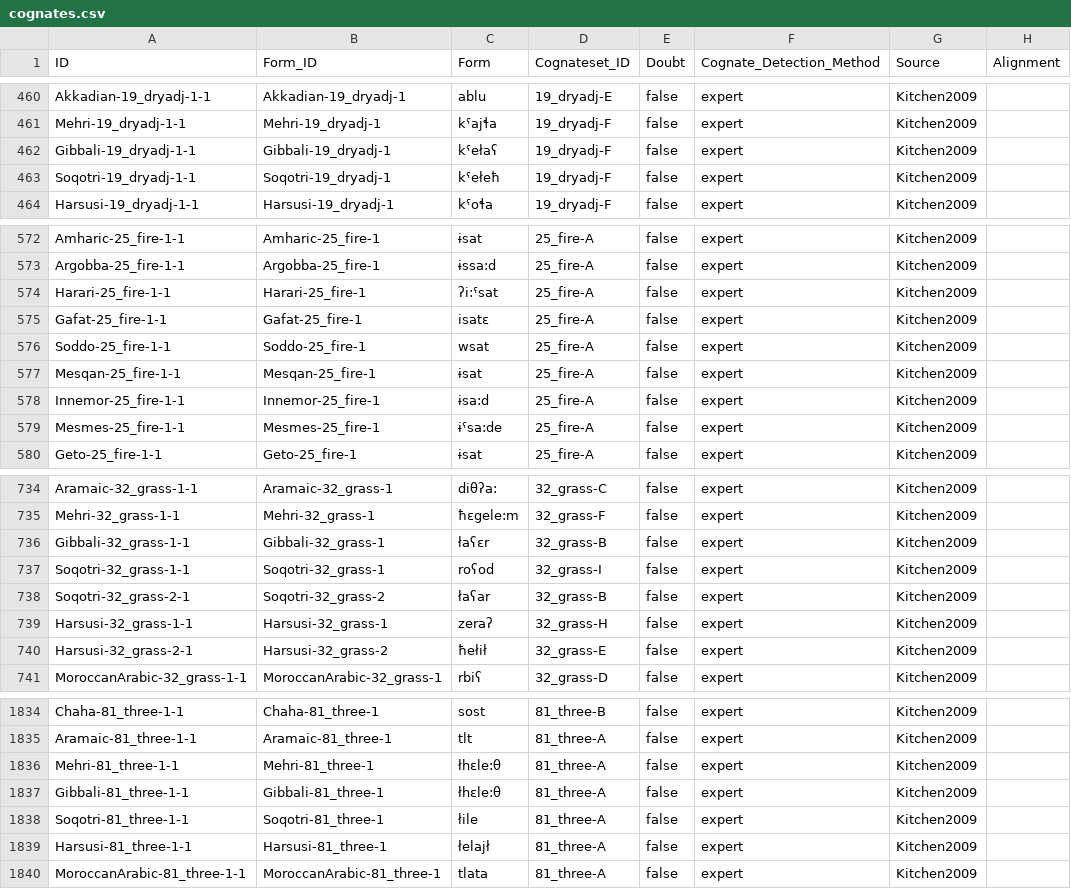
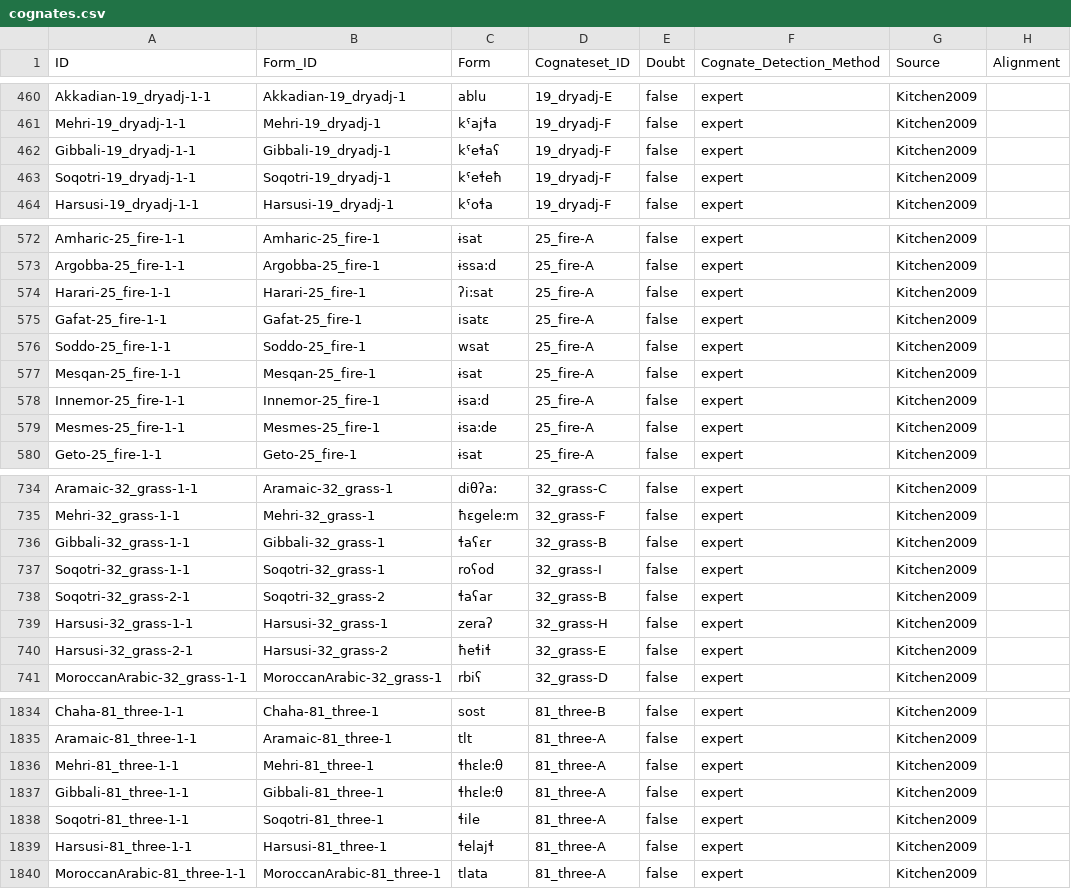
Before and after one commit to lexibank/kitchensemitic, a CSV file: cldf/cognates.csv, drawn as a sheet; only a part is shown, gaps mark what is left out; the diff covers the shown part only; the diff names each change by its address in the sheet, - before the commit and + after, or states it on an @@ line.

```diff
--- a/cldf/cognates.csv
+++ b/cldf/cognates.csv
-C462 (Form): kˤełaʕ
+C462 (Form): kˤeɬaʕ
-C463 (Form): kˤełeħ
+C463 (Form): kˤeɬeħ
-C574 (Form): ʔi:ˤsat
+C574 (Form): ʔi:sat
-C579 (Form): ɨˤsa:de
+C579 (Form): ɨsa:de
-C736 (Form): łaʕɛr
+C736 (Form): ɬaʕɛr
-C738 (Form): łaʕar
+C738 (Form): ɬaʕar
-C740 (Form): ħełił
+C740 (Form): ħeɬiɬ
-C1836:C1837 (Form): łhɛle:θ
+C1836:C1837 (Form): ɬhɛle:θ
-C1838 (Form): łile
+C1838 (Form): ɬile
-C1839 (Form): łelajł
+C1839 (Form): ɬelajɬ
```
Also changed, not shown: 29 edited cells elsewhere in this file, cldf/forms.csv, etc/orthography.tsv, 32 other files.
